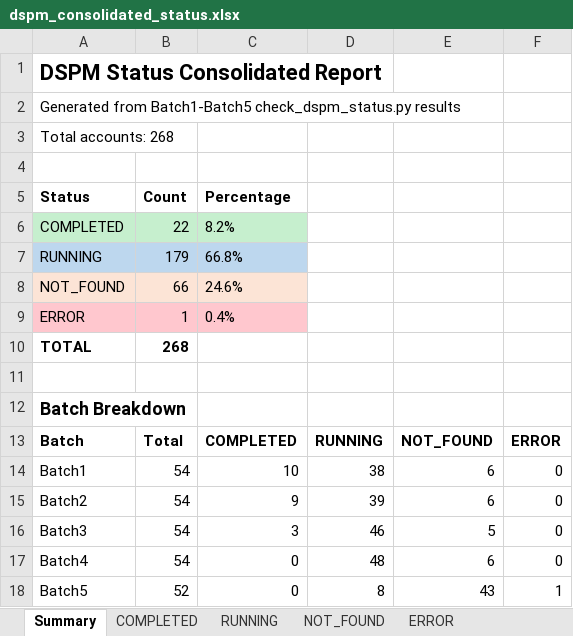
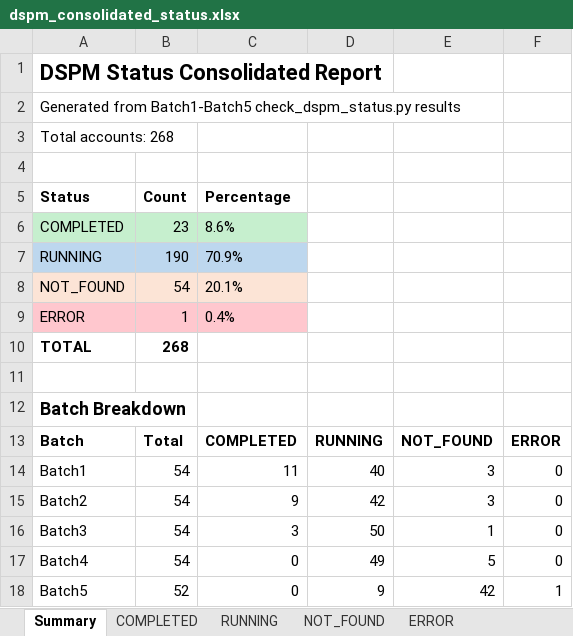
Before and after one commit to sumitmalik51/securityworkshop-stuff, an Excel workbook: dspm_consolidated_status.xlsx, sheet Summary, drawn as a sheet; values as stored, in another font and other column widths than the file's, no borders; the diff names each change by its address in the sheet, - before the commit and + after, or states it on an @@ line.

```diff
--- a/dspm_consolidated_status.xlsx (sheet Summary)
+++ b/dspm_consolidated_status.xlsx (sheet Summary)
-B6: 22
+B6: 23
-C6: 8.2%
+C6: 8.6%
-B7: 179
+B7: 190
-C7: 66.8%
+C7: 70.9%
-B8: 66
+B8: 54
-C8: 24.6%
+C8: 20.1%
-C14: 10
+C14: 11
-D14: 38
+D14: 40
-E14:E15: 6
+E14:E15: 3
-D15: 39
+D15: 42
-D16: 46
+D16: 50
-E16: 5
+E16: 1
-D17: 48
+D17: 49
-E17: 6
+E17: 5
-D18: 8
+D18: 9
-E18: 43
+E18: 42
```
Also changed, not shown: sheet NOT_FOUND, sheet RUNNING, sheet COMPLETED, 8 other files.
